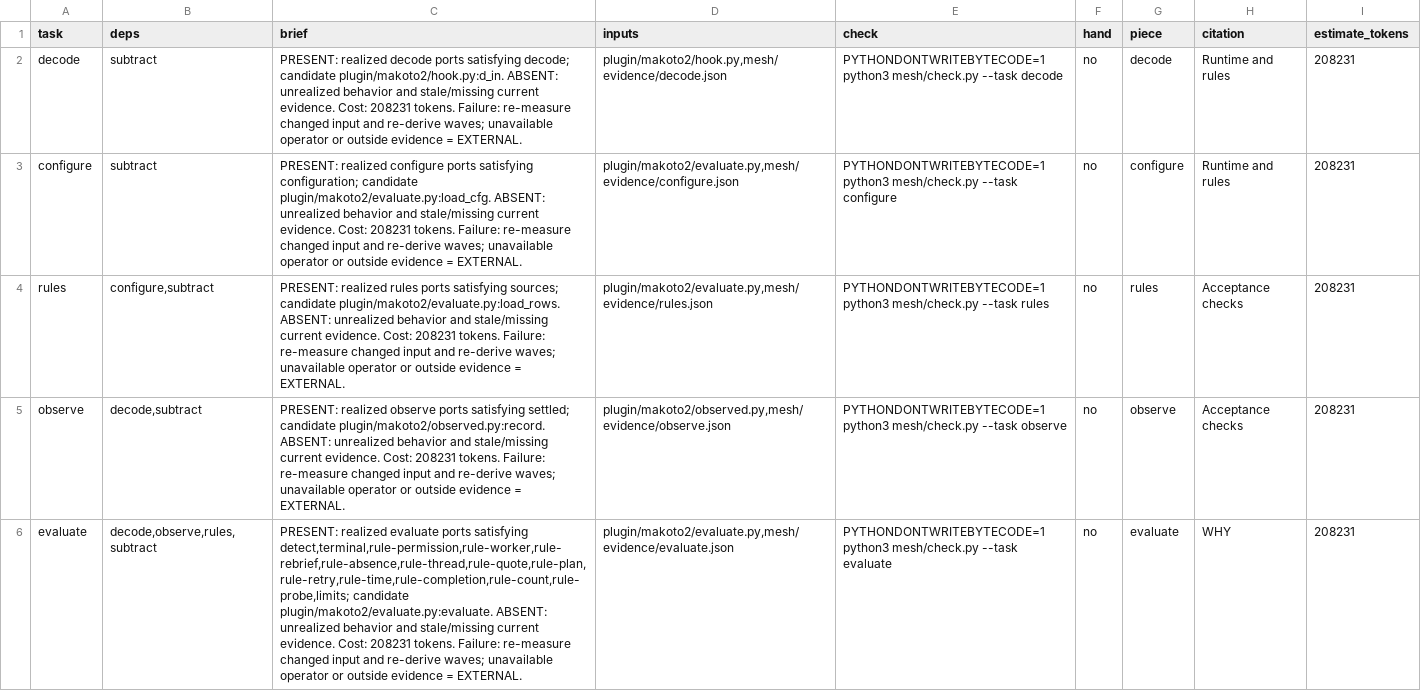
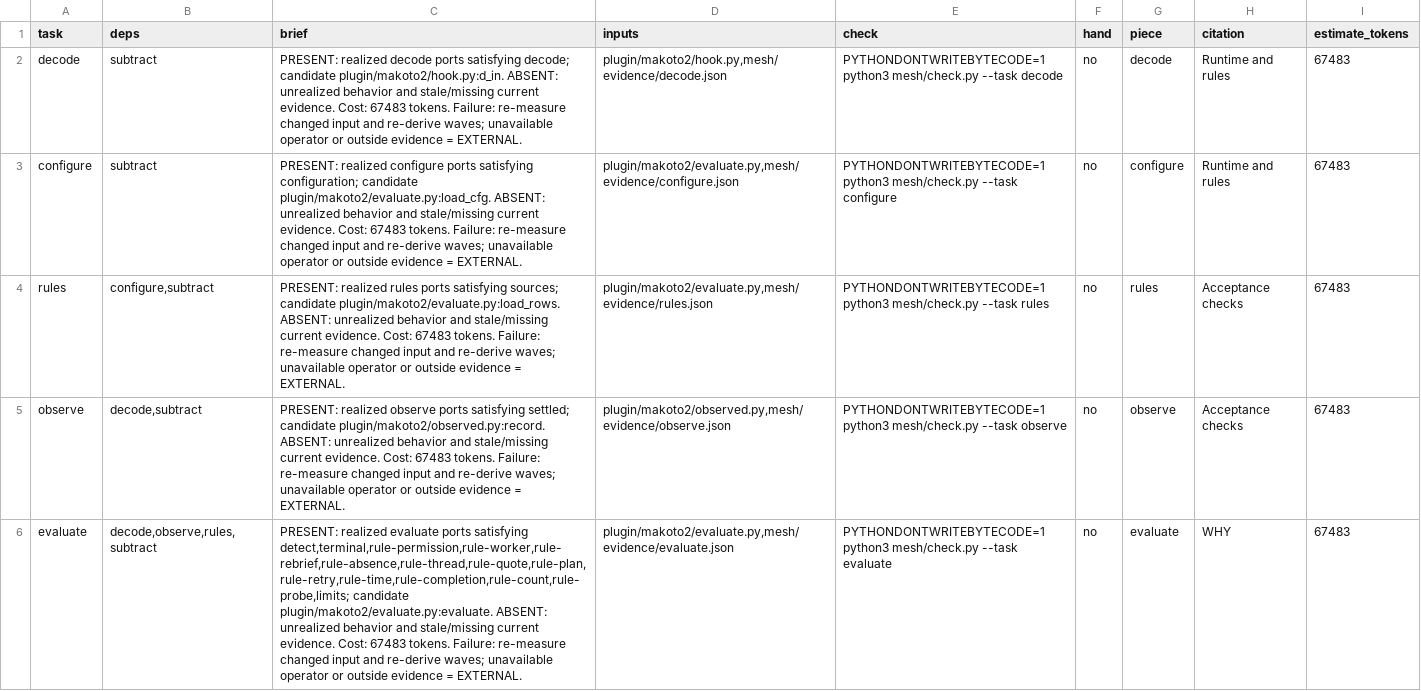
Before and after one commit to Clear-Sights/Makoto, a TSV file: TASKS.tsv, drawn as a sheet; only a part is shown; the diff covers the shown part only; the diff names each change by its address in the sheet, - before the commit and + after, or states it on an @@ line.

```diff
--- a/TASKS.tsv
+++ b/TASKS.tsv
-C2 (brief): …evidence. Cost: 208231 tokens. Failure:…
+C2 (brief): …evidence. Cost: 67483 tokens. Failure:…
-I2:I6 (estimate_tokens): 208231
+I2:I6 (estimate_tokens): 67483
-C3 (brief): …evidence. Cost: 208231 tokens. Failure:…
+C3 (brief): …evidence. Cost: 67483 tokens. Failure:…
-C4 (brief): …evidence. Cost: 208231 tokens. Failure:…
+C4 (brief): …evidence. Cost: 67483 tokens. Failure:…
-C5 (brief): …evidence. Cost: 208231 tokens. Failure:…
+C5 (brief): …evidence. Cost: 67483 tokens. Failure:…
-C6 (brief): …evidence. Cost: 208231 tokens. Failure:…
+C6 (brief): …evidence. Cost: 67483 tokens. Failure:…
```
Also changed, not shown: 27 edited cells elsewhere in this file, mesh/PREDICTIONS.tsv, mesh/SUBTRACT.tsv, 4 other files.
